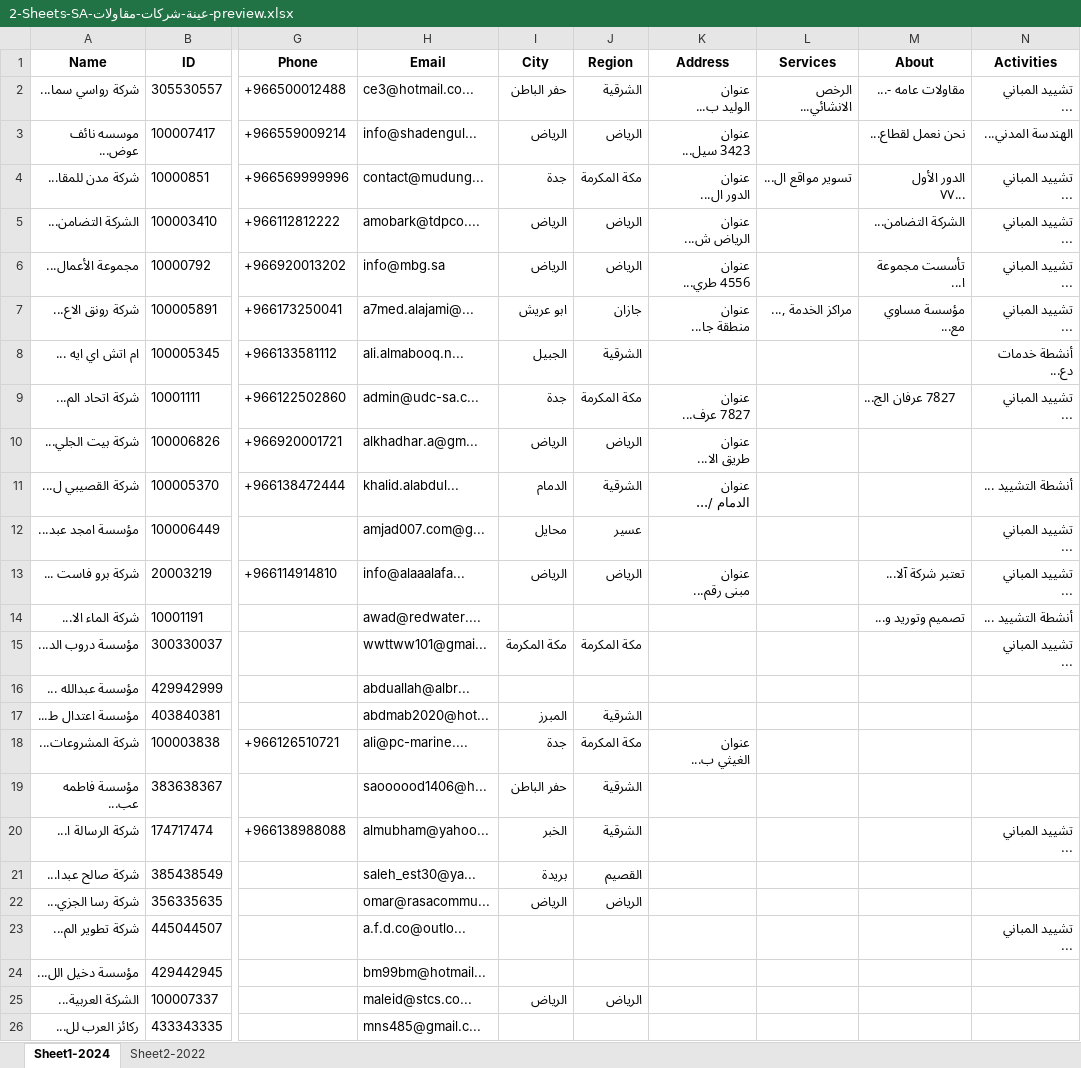
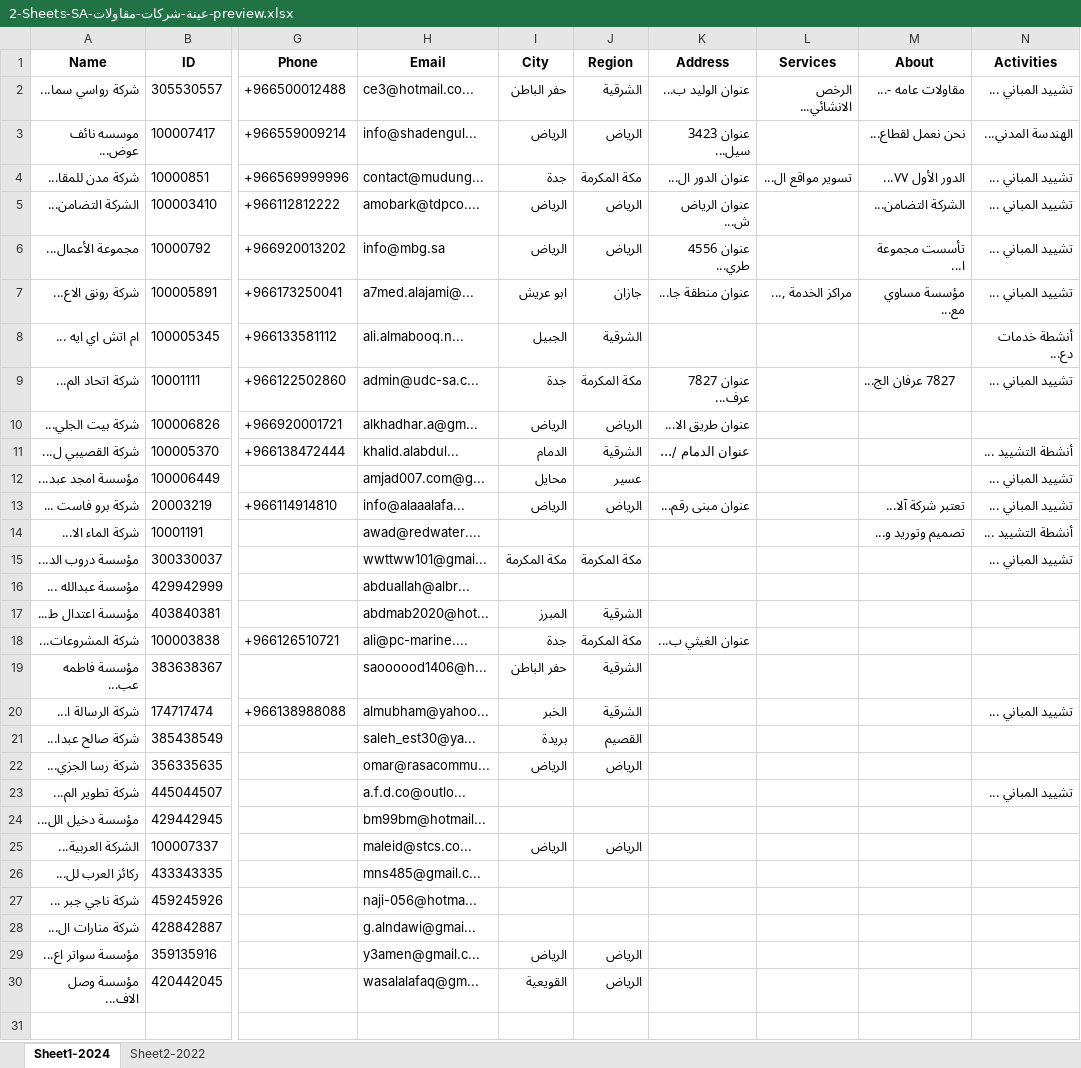
Before and after one commit to barmgacom/barmgacom.github.io, an Excel workbook: samples/2-Sheets-SA-عينة-شركات-مقاولات-preview.xlsx, sheet Sheet1-2024, drawn as a sheet; only a part is shown, gaps mark what is left out; the shorter side is filled out with more unchanged rows; values as stored, in another font and other column widths than the file's, no borders; ↵ is a line break in a cell; the diff names each change by its address in the sheet, - before the commit and + after, or states it on an @@ line.

```diff
--- a/samples/2-Sheets-SA-عينة-شركات-مقاولات-preview.xlsx (sheet Sheet1-2024)
+++ b/samples/2-Sheets-SA-عينة-شركات-مقاولات-preview.xlsx (sheet Sheet1-2024)
-K2 (Address): عنوان ↵ الوليد ب...
+K2 (Address): عنوان الوليد ب...
-N2 (Activities): تشييد المباني ↵ ...
+N2 (Activities): تشييد المباني ...
-K3 (Address): عنوان ↵ 3423 سيل...
+K3 (Address): عنوان 3423 سيل...
-K4 (Address): عنوان ↵ الدور ال...
+K4 (Address): عنوان الدور ال...
-M4 (About): الدور الأول ↵ ٧٧...
+M4 (About): الدور الأول ٧٧...
-N4:N7 (Activities): تشييد المباني ↵ ...
+N4:N7 (Activities): تشييد المباني ...
-K5 (Address): عنوان ↵ الرياض ش...
+K5 (Address): عنوان الرياض ش...
-K6 (Address): عنوان ↵ 4556 طري...
+K6 (Address): عنوان 4556 طري...
-K7 (Address): عنوان ↵ منطقة جا...
+K7 (Address): عنوان منطقة جا...
-K9 (Address): عنوان ↵ 7827 عرف...
+K9 (Address): عنوان 7827 عرف...
-N9 (Activities): تشييد المباني ↵ ...
+N9 (Activities): تشييد المباني ...
-K10 (Address): عنوان ↵ طريق الا...
+K10 (Address): عنوان طريق الا...
-K11 (Address): عنوان ↵ الدمام /...
+K11 (Address): عنوان الدمام /...
-N12:N13 (Activities): تشييد المباني ↵ ...
+N12:N13 (Activities): تشييد المباني ...
-K13 (Address): عنوان ↵ مبنى رقم...
+K13 (Address): عنوان مبنى رقم...
-N15 (Activities): تشييد المباني ↵ ...
+N15 (Activities): تشييد المباني ...
-K18 (Address): عنوان ↵ الغيثي ب...
+K18 (Address): عنوان الغيثي ب...
-N20 (Activities): تشييد المباني ↵ ...
+N20 (Activities): تشييد المباني ...
-N23 (Activities): تشييد المباني ↵ ...
+N23 (Activities): تشييد المباني ...
```
Also changed, not shown: samples/4-Sheets-SA-عينة-مدارس-وروضات-preview.xlsx, samples/SA-اعلانات-عقارية-تلجرام-preview.xlsx, 27 other files.
